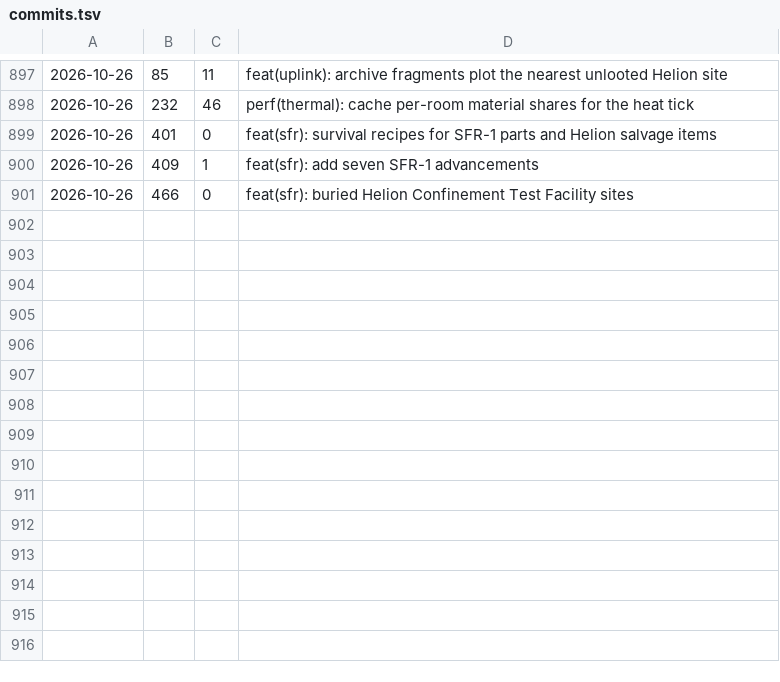
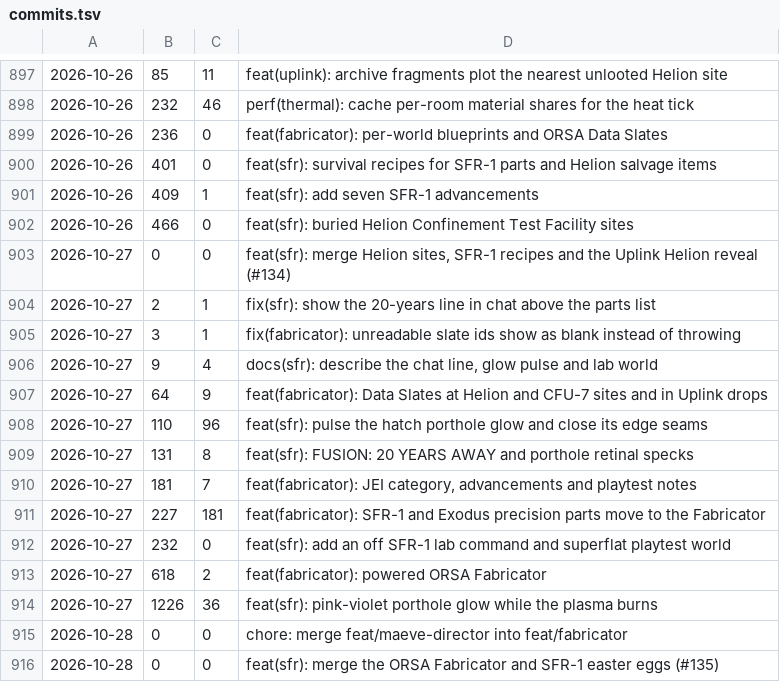
Before and after one commit to cjaron03/frozen-dawn-journal, a TSV file: pipeline/data/commits.tsv, drawn as a sheet; only a part is shown, gaps mark what is left out.

```diff
--- a/pipeline/data/commits.tsv
+++ b/pipeline/data/commits.tsv
@@ -898,2 +898,3 @@
 2026-10-26	232	46	perf(thermal): cache per-room material shares for the heat tick
+2026-10-26	236	0	feat(fabricator): per-world blueprints and ORSA Data Slates
 2026-10-26	401	0	feat(sfr): survival recipes for SFR-1 parts and Helion salvage items
@@ -901 +902,15 @@
 2026-10-26	466	0	feat(sfr): buried Helion Confinement Test Facility sites
+2026-10-27	0	0	feat(sfr): merge Helion sites, SFR-1 recipes and the Uplink Helion reveal (#134)
+2026-10-27	2	1	fix(sfr): show the 20-years line in chat above the parts list
+2026-10-27	3	1	fix(fabricator): unreadable slate ids show as blank instead of throwing
+2026-10-27	9	4	docs(sfr): describe the chat line, glow pulse and lab world
+2026-10-27	64	9	feat(fabricator): Data Slates at Helion and CFU-7 sites and in Uplink drops
+2026-10-27	110	96	feat(sfr): pulse the hatch porthole glow and close its edge seams
+2026-10-27	131	8	feat(sfr): FUSION: 20 YEARS AWAY and porthole retinal specks
+2026-10-27	181	7	feat(fabricator): JEI category, advancements and playtest notes
+2026-10-27	227	181	feat(fabricator): SFR-1 and Exodus precision parts move to the Fabricator
+2026-10-27	232	0	feat(sfr): add an off SFR-1 lab command and superflat playtest world
+2026-10-27	618	2	feat(fabricator): powered ORSA Fabricator
+2026-10-27	1226	36	feat(sfr): pink-violet porthole glow while the plasma burns
+2026-10-28	0	0	chore: merge feat/maeve-director into feat/fabricator
+2026-10-28	0	0	feat(sfr): merge the ORSA Fabricator and SFR-1 easter eggs (#135)
```
Also changed, not shown: 1 other file.
